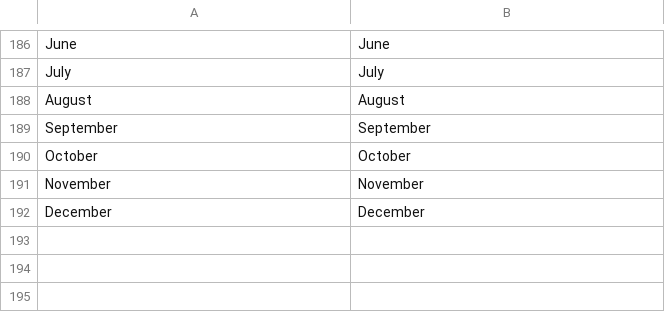
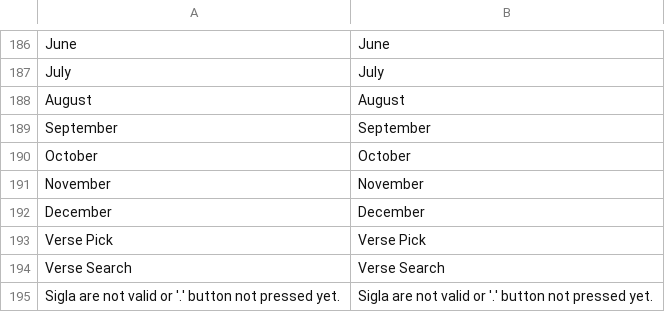
Before and after one commit to JaroslawZielinski/TorahVerse-M2, a CSV file: i18n/en_US.csv, drawn as a sheet; only a part is shown, gaps mark what is left out; the diff names each change by its address in the sheet, - before the commit and + after, or states it on an @@ line.

```diff
--- a/i18n/en_US.csv
+++ b/i18n/en_US.csv
+row 193: Verse Pick | Verse Pick
+row 194: Verse Search | Verse Search
+row 195: Sigla are not valid or '.' button not pressed yet. | Sigla are not valid or '.' button not pressed yet.
```
Also changed, not shown: i18n/pl_PL.csv, 20 other files.
